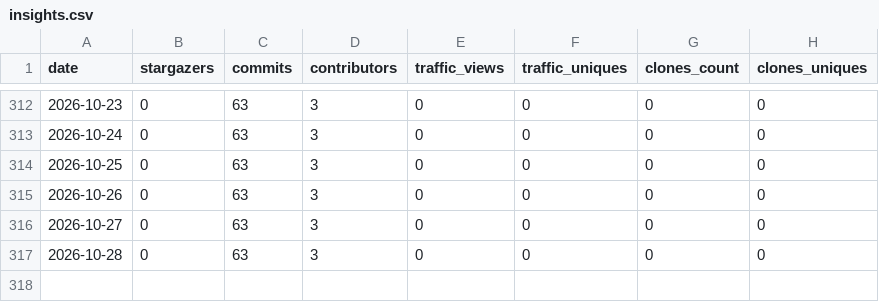
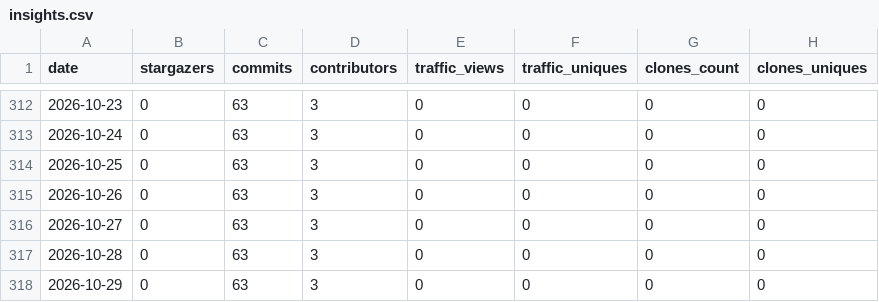
Before and after one commit to carceneaux/repository-insights-hoarder, a CSV file: .insights/carceneaux/repository-insights-hoarder/insights.csv, drawn as a sheet; only a part is shown, gaps mark what is left out.

Commit message:
Update insights files for 1 repositories

```diff
--- a/.insights/carceneaux/repository-insights-hoarder/insights.csv
+++ b/.insights/carceneaux/repository-insights-hoarder/insights.csv
@@ -317 +317,2 @@ date,stargazers,commits,contributors,traffic_views,traffic_uniques,clones_count,
 2026-10-28,0,63,3,0,0,0,0
+2026-10-29,0,63,3,0,0,0,0
```
